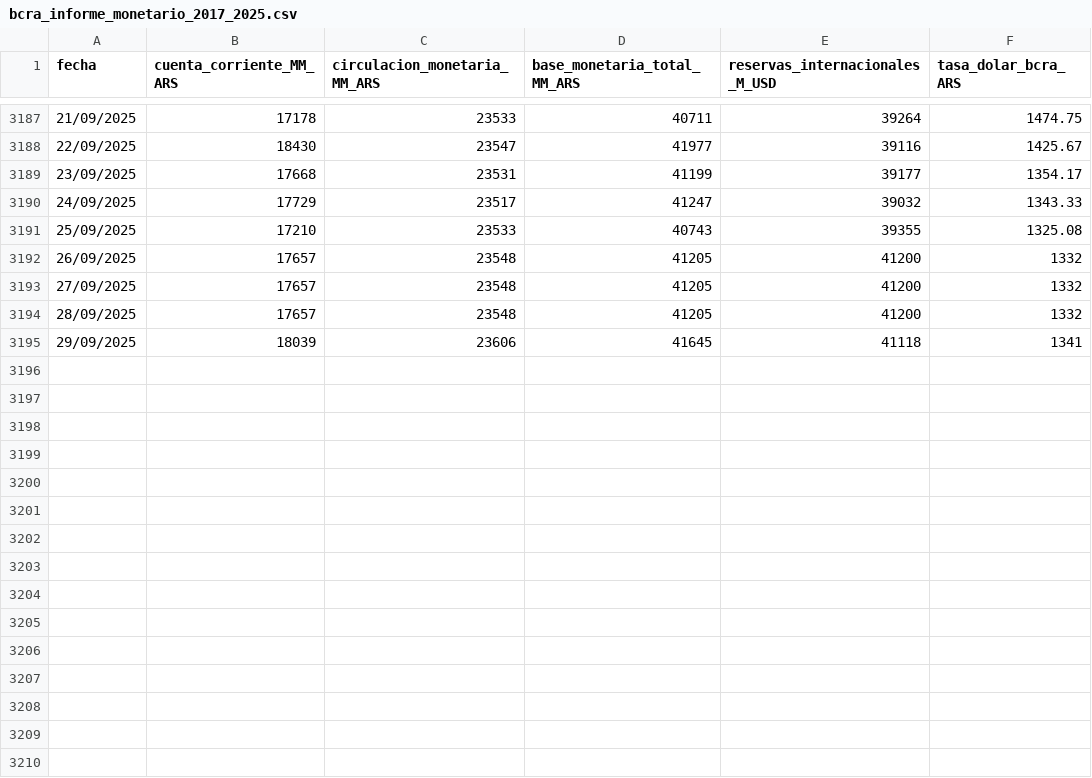
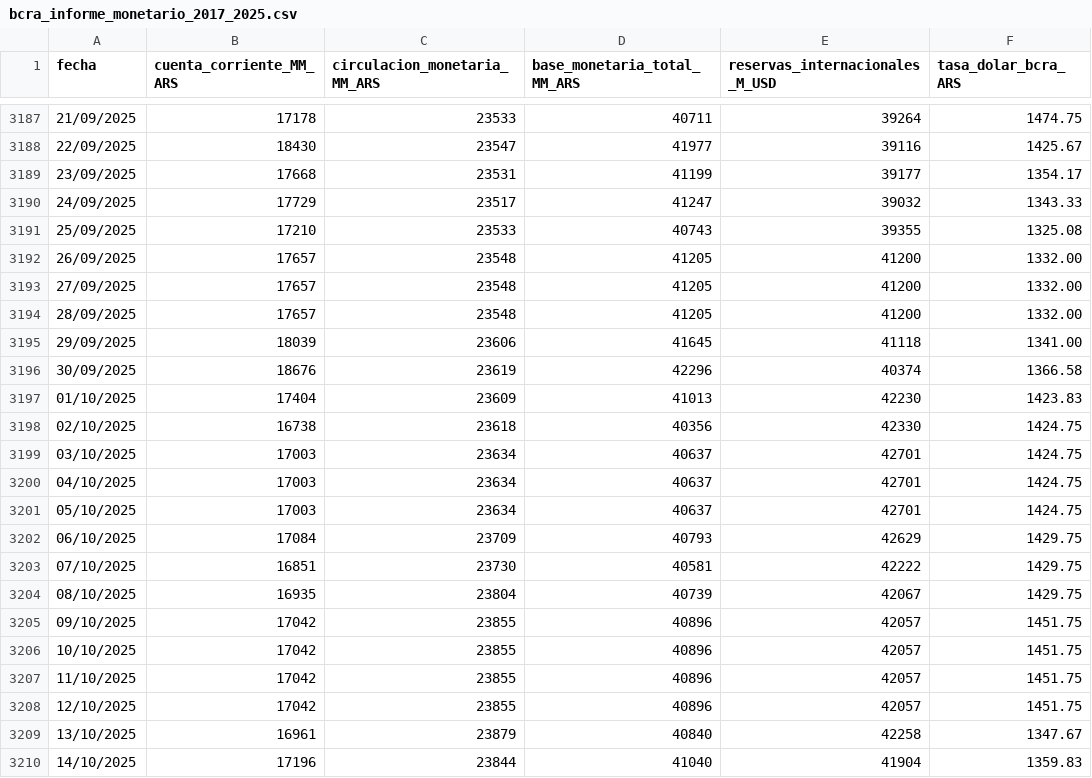
Before and after one commit to DataTeam-MundosE/datasets, a CSV file: bcra_informe_monetario_2017_2025.csv, drawn as a sheet; only a part is shown, gaps mark what is left out; the diff covers the shown part only.

Commit message:
Update bcra_informe_monetario_2017_2025.csv
Se incluyeron datos hasta 31-octubre-2025

```diff
--- a/bcra_informe_monetario_2017_2025.csv
+++ b/bcra_informe_monetario_2017_2025.csv
@@ -3191,5 +3191,20 @@
 25/09/2025,17210,23533,40743,39355,1325.08
-26/09/2025,17657,23548,41205,41200,1332
-27/09/2025,17657,23548,41205,41200,1332
-28/09/2025,17657,23548,41205,41200,1332
-29/09/2025,18039,23606,41645,41118,1341
+26/09/2025,17657,23548,41205,41200,1332.00
+27/09/2025,17657,23548,41205,41200,1332.00
+28/09/2025,17657,23548,41205,41200,1332.00
+29/09/2025,18039,23606,41645,41118,1341.00
+30/09/2025,18676,23619,42296,40374,1366.58
+01/10/2025,17404,23609,41013,42230,1423.83
+02/10/2025,16738,23618,40356,42330,1424.75
+03/10/2025,17003,23634,40637,42701,1424.75
+04/10/2025,17003,23634,40637,42701,1424.75
+05/10/2025,17003,23634,40637,42701,1424.75
+06/10/2025,17084,23709,40793,42629,1429.75
+07/10/2025,16851,23730,40581,42222,1429.75
+08/10/2025,16935,23804,40739,42067,1429.75
+09/10/2025,17042,23855,40896,42057,1451.75
+10/10/2025,17042,23855,40896,42057,1451.75
+11/10/2025,17042,23855,40896,42057,1451.75
+12/10/2025,17042,23855,40896,42057,1451.75
+13/10/2025,16961,23879,40840,42258,1347.67
+14/10/2025,17196,23844,41040,41904,1359.83
```
Also changed, not shown: 17 added rows elsewhere in this file.
